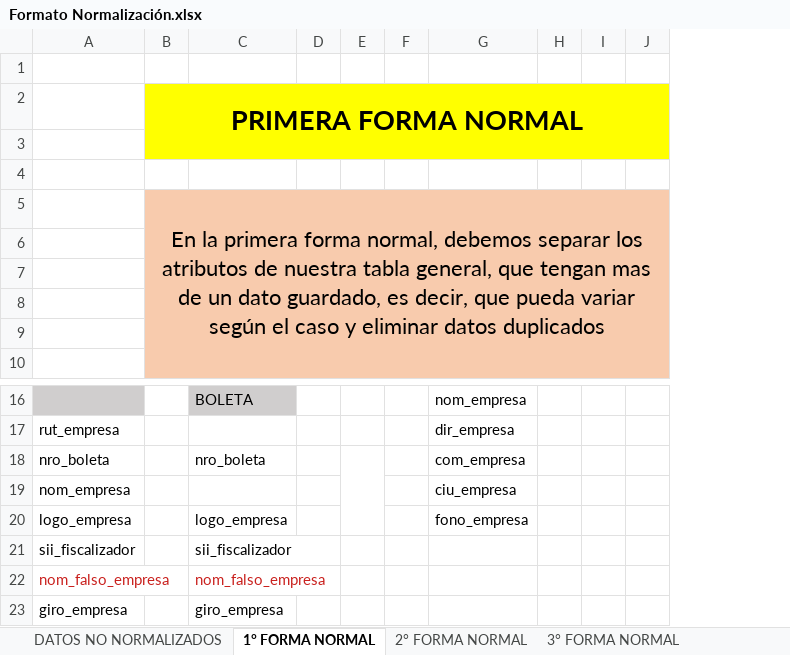
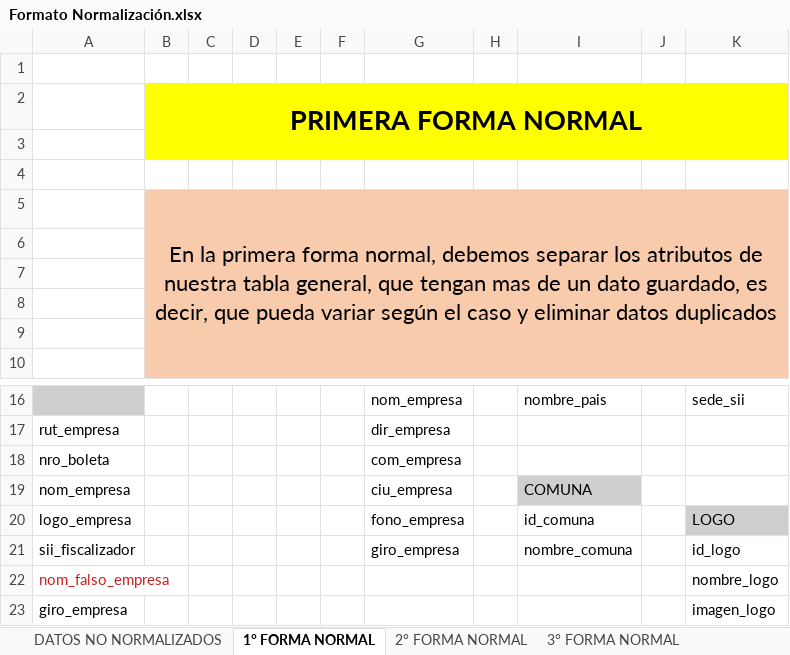
Before and after one commit to nivergarah-collab/BD_Aplicada_General, an Excel workbook: 5.2.- Boleta Don Matias/Formato Normalización.xlsx, sheet 1° FORMA NORMAL, drawn as a sheet; only a part is shown, gaps mark what is left out; values as stored, in another font and other column widths than the file's, no borders; charts and pictures not drawn; removed rows and columns are numbered as before the commit, all else as after; the diff names each change by its address in the sheet, - before the commit and + after, or states it on an @@ line.

```diff
--- a/5.2.- Boleta Don Matias/Formato Normalización.xlsx (sheet 1° FORMA NORMAL)
+++ b/5.2.- Boleta Don Matias/Formato Normalización.xlsx (sheet 1° FORMA NORMAL)
-column C, rows 16-23: BOLETA |  | nro_boleta |  | logo_empresa | sii_fiscalizador | nom_falso_empresa | giro_empresa
+column C, empty
+column I, rows 16-21: nombre_pais |  |  | COMUNA | id_comuna | nombre_comuna
-column J, empty
+column K, rows 16-23: sede_sii |  |  |  | LOGO | id_logo | nombre_logo | imagen_logo
-E18:E20 merged
-G21: (empty)
+G21: giro_empresa
```
Also changed, not shown: charts or pictures, 29 other files.
